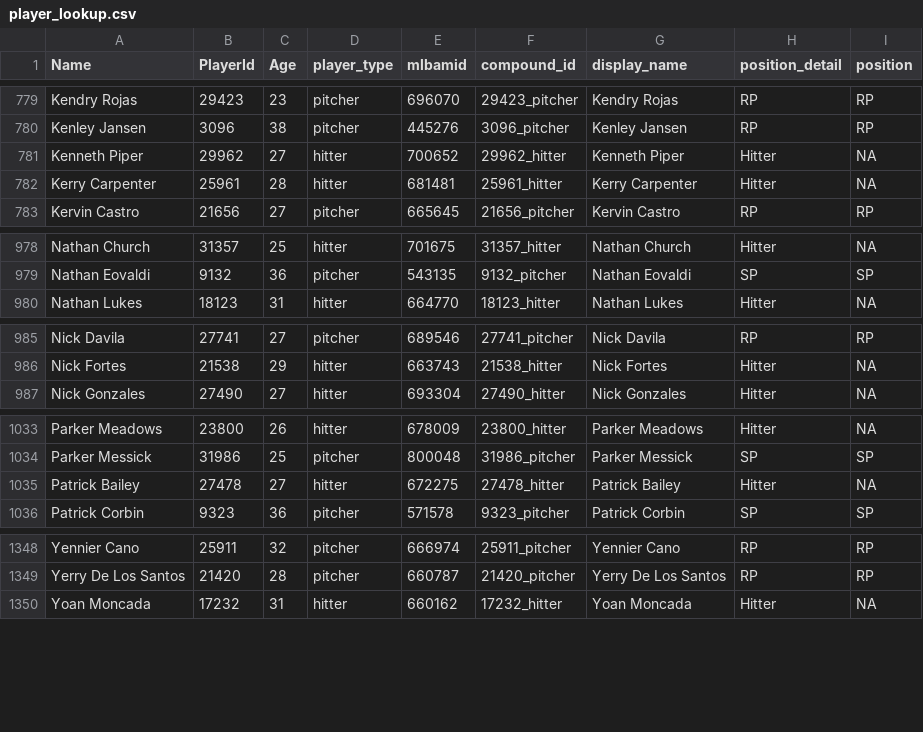
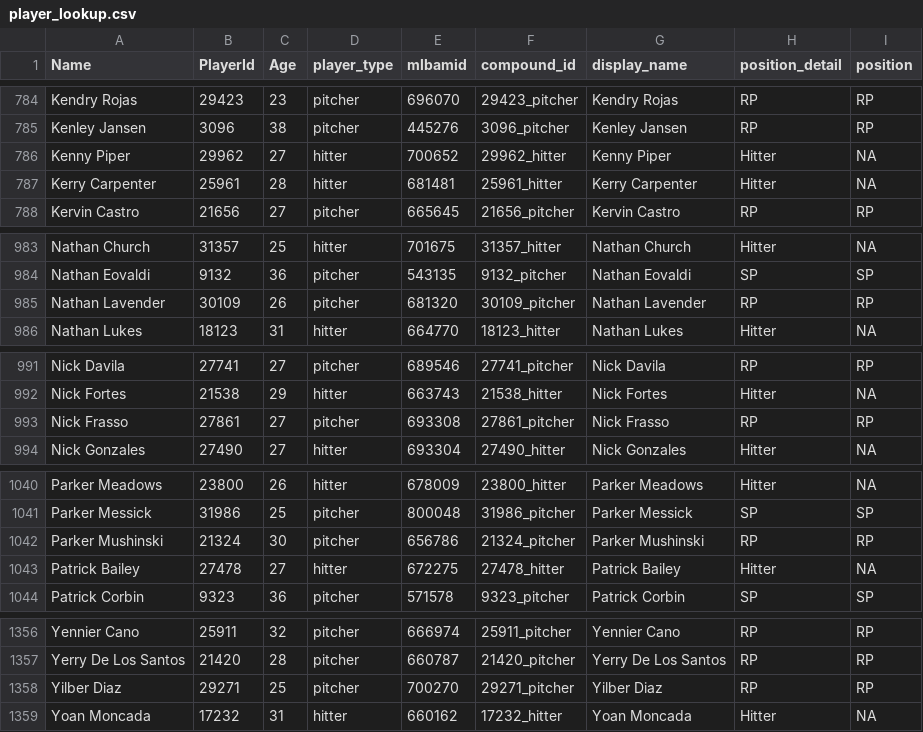
Before and after one commit to rpollack/mcfarland, a CSV file: player_lookup.csv, drawn as a sheet; only a part is shown, gaps mark what is left out; the diff covers the shown part only.

```diff
--- a/player_lookup.csv
+++ b/player_lookup.csv
@@ -780,3 +785,3 @@ Kendry Rojas,29423,23,pitcher,696070,29423_pitcher,Kendry Rojas,RP,RP
 Kenley Jansen,3096,38,pitcher,445276,3096_pitcher,Kenley Jansen,RP,RP
-Kenneth Piper,29962,27,hitter,700652,29962_hitter,Kenneth Piper,Hitter,NA
+Kenny Piper,29962,27,hitter,700652,29962_hitter,Kenny Piper,Hitter,NA
 Kerry Carpenter,25961,28,hitter,681481,25961_hitter,Kerry Carpenter,Hitter,NA
@@ -979,2 +984,3 @@ Nathan Church,31357,25,hitter,701675,31357_hitter,Nathan Church,Hitter,NA
 Nathan Eovaldi,9132,36,pitcher,543135,9132_pitcher,Nathan Eovaldi,SP,SP
+Nathan Lavender,30109,26,pitcher,681320,30109_pitcher,Nathan Lavender,RP,RP
 Nathan Lukes,18123,31,hitter,664770,18123_hitter,Nathan Lukes,Hitter,NA
@@ -986,2 +992,3 @@ Nick Davila,27741,27,pitcher,689546,27741_pitcher,Nick Davila,RP,RP
 Nick Fortes,21538,29,hitter,663743,21538_hitter,Nick Fortes,Hitter,NA
+Nick Frasso,27861,27,pitcher,693308,27861_pitcher,Nick Frasso,RP,RP
 Nick Gonzales,27490,27,hitter,693304,27490_hitter,Nick Gonzales,Hitter,NA
@@ -1034,2 +1041,3 @@ Parker Meadows,23800,26,hitter,678009,23800_hitter,Parker Meadows,Hitter,NA
 Parker Messick,31986,25,pitcher,800048,31986_pitcher,Parker Messick,SP,SP
+Parker Mushinski,21324,30,pitcher,656786,21324_pitcher,Parker Mushinski,RP,RP
 Patrick Bailey,27478,27,hitter,672275,27478_hitter,Patrick Bailey,Hitter,NA
@@ -1349,2 +1357,3 @@ Yennier Cano,25911,32,pitcher,666974,25911_pitcher,Yennier Cano,RP,RP
 Yerry De Los Santos,21420,28,pitcher,660787,21420_pitcher,Yerry De Los Santos,RP,RP
+Yilber Diaz,29271,25,pitcher,700270,29271_pitcher,Yilber Diaz,RP,RP
 Yoan Moncada,17232,31,hitter,660162,17232_hitter,Yoan Moncada,Hitter,NA
```
Also changed, not shown: 5 added rows and 2 edited cells elsewhere in this file, full_stats_hitters.csv, full_stats_pitchers.csv, 1 other file.
